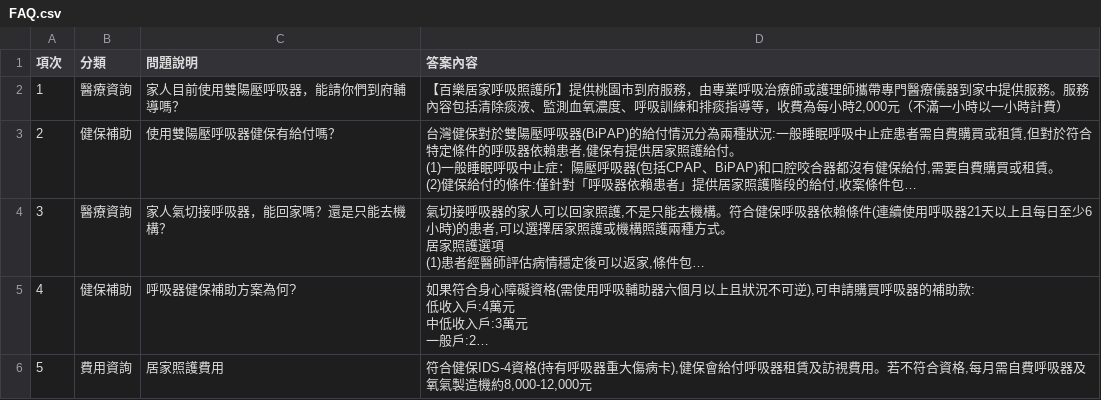
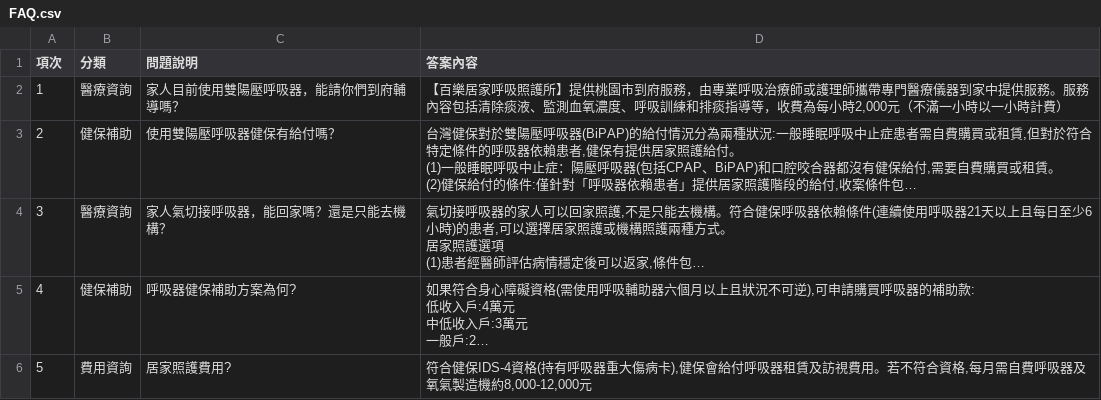
Before and after one commit to shui1133/health, a CSV file: FAQ.csv, drawn as a sheet; long unchanged cells end in …; the diff names each change by its address in the sheet, - before the commit and + after, or states it on an @@ line.

Commit message:
更新 FAQ.csv (2026/2/1 下午4:51:05)

```diff
--- a/FAQ.csv
+++ b/FAQ.csv
-C6 (問題說明): 居家照護費用
+C6 (問題說明): 居家照護費用?
```
